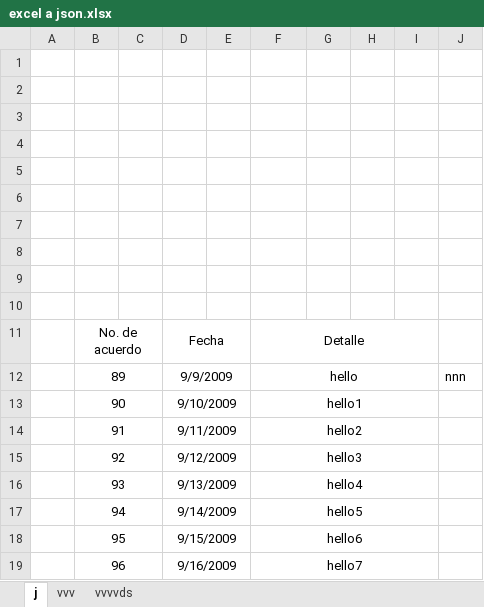
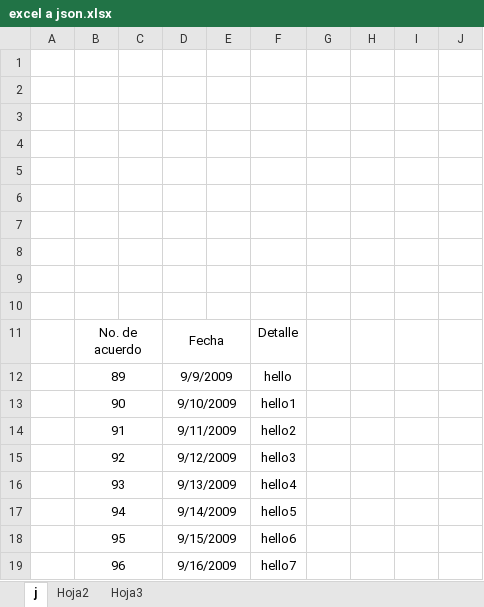
Before and after one commit to edwarz200/acac, an Excel workbook: upload/excel a json.xlsx, sheet j, drawn as a sheet; values as stored, in another font and other column widths than the file's, no borders; the diff names each change by its address in the sheet, - before the commit and + after, or states it on an @@ line.

```diff
--- a/upload/excel a json.xlsx (sheet j)
+++ b/upload/excel a json.xlsx (sheet j)
-sheet tab: vvv
+sheet tab: Hoja2
-sheet tab: vvvvds
+sheet tab: Hoja3
-F11:I11 merged
-F12:I12 merged
-J12: nnn
+J12: (empty)
-F13:I13 merged
-F14:I14 merged
-F15:I15 merged
-F16:I16 merged
-F17:I17 merged
-F18:I18 merged
-F19:I19 merged
```
Also changed, not shown: sheet Hoja3, 1 other file.
